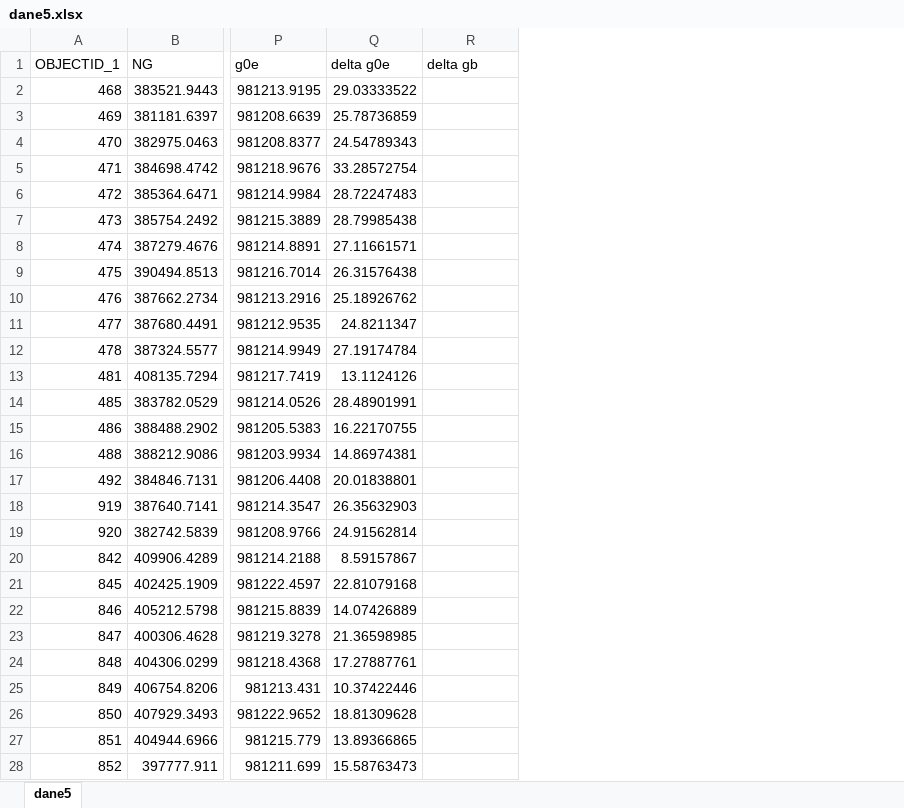
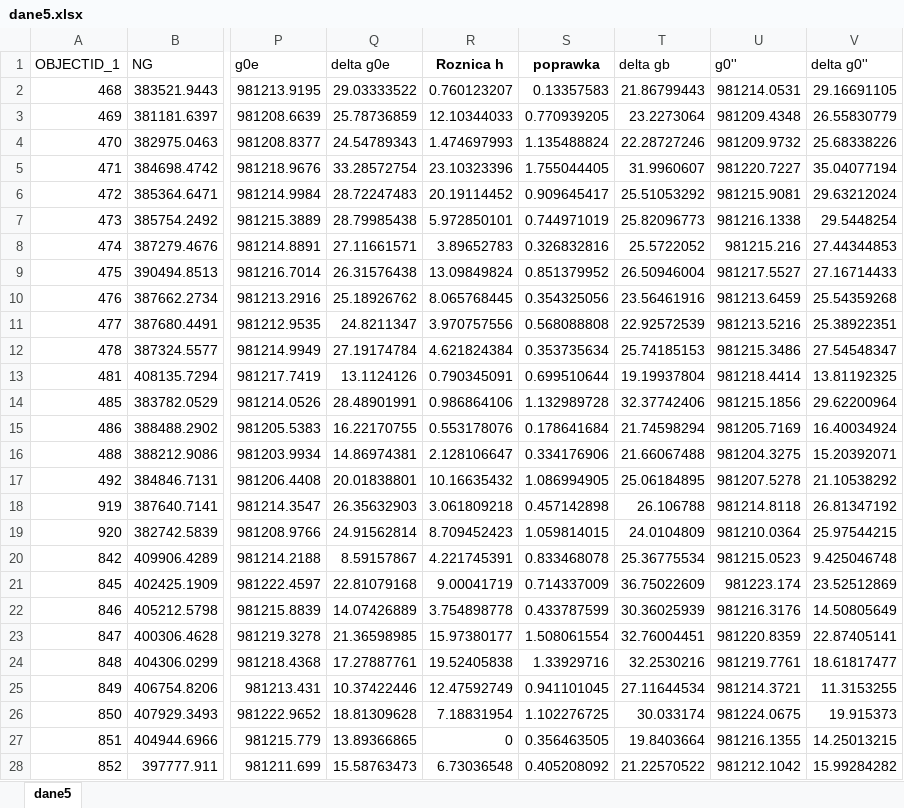
Before and after one commit to macsicoaster/studia, an Excel workbook: sem5/geofizyka-l/dane5.xlsx, sheet dane5, drawn as a sheet; only a part is shown, gaps mark what is left out; values as stored, in another font and other column widths than the file's, no borders; addresses are those after the commit; the diff covers the shown part only; the diff names each change by its address in the sheet, - before the commit and + after, or states it on an @@ line.

```diff
--- a/sem5/geofizyka-l/dane5.xlsx (sheet dane5)
+++ b/sem5/geofizyka-l/dane5.xlsx (sheet dane5)
+column R (Roznica h), rows 2-28: 0.760123207 | 12.10344033 | 1.474697993 | 23.10323396 | 20.19114452 | 5.972850101 | 3.89652783 | 13.09849824 | 8.065768445 | 3.970757556 | 4.621824384 | 0.790345091 | 0.986864106 | 0.553178076 | 2.128106647 | 10.16635432 | 3.061809218 | 8.709452423 | 4.221745391 | 9.00041719 | 3.754898778 | 15.97380177 | 19.52405838 | 12.47592749 | 7.18831954 | 0 | 6.73036548
+column S (poprawka), rows 2-28: 0.13357583 | 0.770939205 | 1.135488824 | 1.755044405 | 0.909645417 | 0.744971019 | 0.326832816 | 0.851379952 | 0.354325056 | 0.568088808 | 0.353735634 | 0.699510644 | 1.132989728 | 0.178641684 | 0.334176906 | 1.086994905 | 0.457142898 | 1.059814015 | 0.833468078 | 0.714337009 | 0.433787599 | 1.508061554 | 1.33929716 | 0.941101045 | 1.102276725 | 0.356463505 | 0.405208092
+column U (g0''), rows 2-28: 981214.0531 | 981209.4348 | 981209.9732 | 981220.7227 | 981215.9081 | 981216.1338 | 981215.216 | 981217.5527 | 981213.6459 | 981213.5216 | 981215.3486 | 981218.4414 | 981215.1856 | 981205.7169 | 981204.3275 | 981207.5278 | 981214.8118 | 981210.0364 | 981215.0523 | 981223.174 | 981216.3176 | 981220.8359 | 981219.7761 | 981214.3721 | 981224.0675 | 981216.1355 | 981212.1042
+column V (delta g0''), rows 2-28: 29.16691105 | 26.55830779 | 25.68338226 | 35.04077194 | 29.63212024 | 29.5448254 | 27.44344853 | 27.16714433 | 25.54359268 | 25.38922351 | 27.54548347 | 13.81192325 | 29.62200964 | 16.40034924 | 15.20392071 | 21.10538292 | 26.81347192 | 25.97544215 | 9.425046748 | 23.52512869 | 14.50805649 | 22.87405141 | 18.61817477 | 11.3153255 | 19.915373 | 14.25013215 | 15.99284282
-T2 (delta gb): (empty)
+T2 (delta gb): 21.86799443
-T3 (delta gb): (empty)
+T3 (delta gb): 23.2273064
-T4 (delta gb): (empty)
+T4 (delta gb): 22.28727246
-T5 (delta gb): (empty)
+T5 (delta gb): 31.9960607
-T6 (delta gb): (empty)
+T6 (delta gb): 25.51053292
-T7 (delta gb): (empty)
+T7 (delta gb): 25.82096773
-T8 (delta gb): (empty)
+T8 (delta gb): 25.5722052
-T9 (delta gb): (empty)
+T9 (delta gb): 26.50946004
-T10 (delta gb): (empty)
+T10 (delta gb): 23.56461916
-T11 (delta gb): (empty)
+T11 (delta gb): 22.92572539
-T12 (delta gb): (empty)
+T12 (delta gb): 25.74185153
-T13 (delta gb): (empty)
+T13 (delta gb): 19.19937804
-T14 (delta gb): (empty)
+T14 (delta gb): 32.37742406
-T15 (delta gb): (empty)
+T15 (delta gb): 21.74598294
-T16 (delta gb): (empty)
+T16 (delta gb): 21.66067488
-T17 (delta gb): (empty)
+T17 (delta gb): 25.06184895
-T18 (delta gb): (empty)
+T18 (delta gb): 26.106788
-T19 (delta gb): (empty)
+T19 (delta gb): 24.0104809
-T20 (delta gb): (empty)
+T20 (delta gb): 25.36775534
-T21 (delta gb): (empty)
+T21 (delta gb): 36.75022609
-T22 (delta gb): (empty)
+T22 (delta gb): 30.36025939
-T23 (delta gb): (empty)
+T23 (delta gb): 32.76004451
-T24 (delta gb): (empty)
+T24 (delta gb): 32.2530216
-T25 (delta gb): (empty)
+T25 (delta gb): 27.11644534
-T26 (delta gb): (empty)
+T26 (delta gb): 30.033174
-T27 (delta gb): (empty)
+T27 (delta gb): 19.8403664
-T28 (delta gb): (empty)
+T28 (delta gb): 21.22570522
```
Also changed, not shown: 123 edited cells elsewhere in this sheet, 9 other files.
